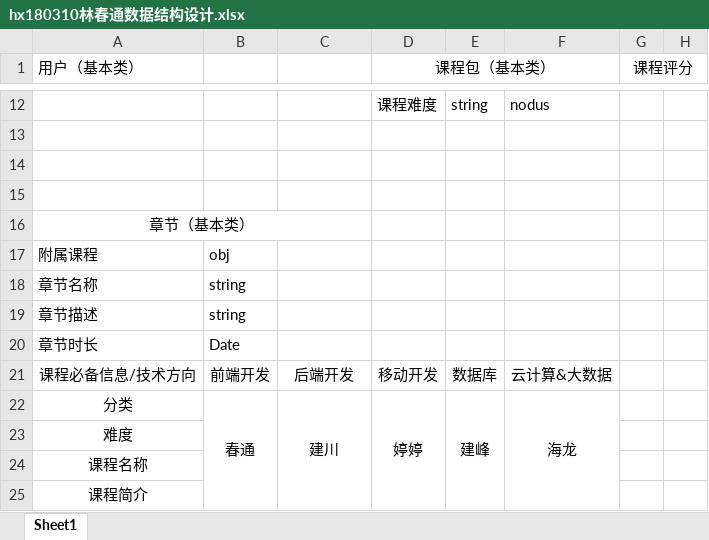
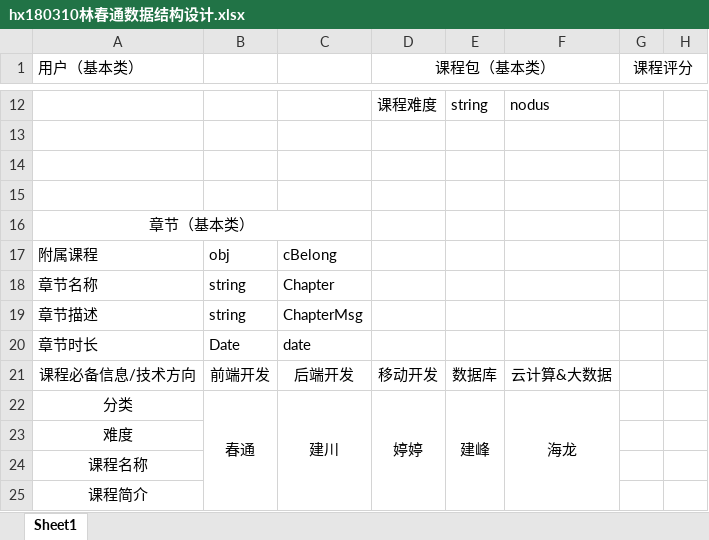
Before and after one commit to chuntong007/CY-work, an Excel workbook: 一阶项目文件/hx180310林春通数据结构设计.xlsx, sheet Sheet1, drawn as a sheet; only a part is shown, gaps mark what is left out; values as stored, in another font and other column widths than the file's, no borders; the diff names each change by its address in the sheet, - before the commit and + after, or states it on an @@ line.

```diff
--- a/一阶项目文件/hx180310林春通数据结构设计.xlsx (sheet Sheet1)
+++ b/一阶项目文件/hx180310林春通数据结构设计.xlsx (sheet Sheet1)
-C17: (empty)
+C17: cBelong
-C18: (empty)
+C18: Chapter
-C19: (empty)
+C19: ChapterMsg
-C20: (empty)
+C20: date
```
Also changed, not shown: 一阶项目文件/HX1803班一阶项目进度管控.xlsx, 一阶项目文件/晨会日报.xlsx, 13 other files.
